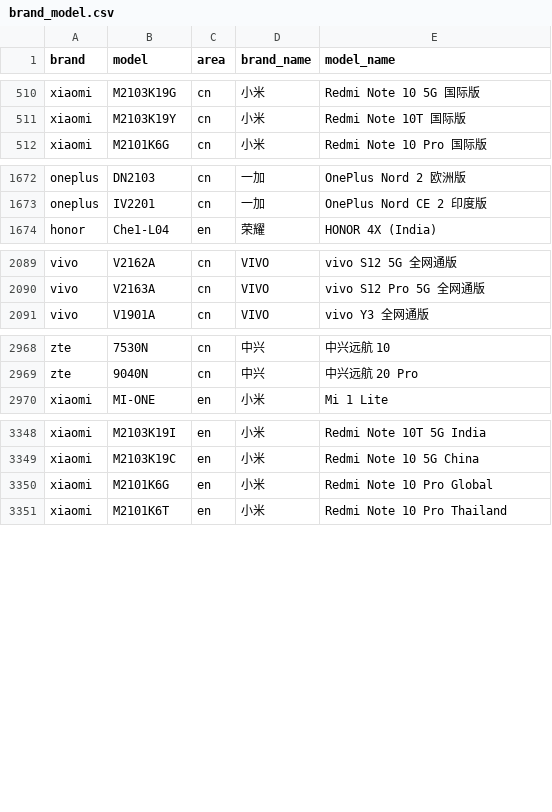
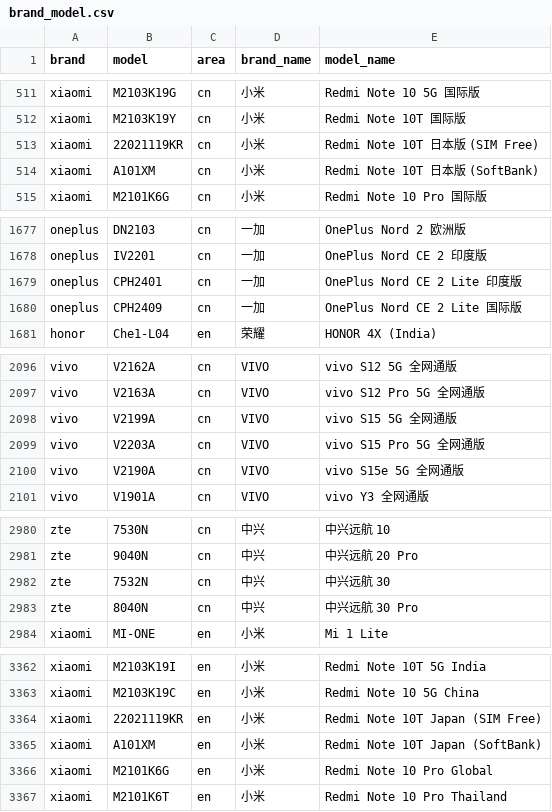
Before and after one commit to zhyi828/mobilemodels, a CSV file: brand_model.csv, drawn as a sheet; only a part is shown, gaps mark what is left out; the diff covers the shown part only.

```diff
--- a/brand_model.csv
+++ b/brand_model.csv
@@ -511,2 +512,4 @@ xiaomi,M2103K19G,cn,小米, Redmi Note 10 5G 国际版
 xiaomi,M2103K19Y,cn,小米, Redmi Note 10T 国际版
+xiaomi,22021119KR,cn,小米, Redmi Note 10T 日本版 (SIM Free)
+xiaomi,A101XM,cn,小米, Redmi Note 10T 日本版 (SoftBank)
 xiaomi,M2101K6G,cn,小米, Redmi Note 10 Pro 国际版
@@ -1673,2 +1678,4 @@ oneplus,DN2103,cn,一加, OnePlus Nord 2 欧洲版
 oneplus,IV2201,cn,一加, OnePlus Nord CE 2 印度版
+oneplus,CPH2401,cn,一加, OnePlus Nord CE 2 Lite 印度版
+oneplus,CPH2409,cn,一加, OnePlus Nord CE 2 Lite 国际版
 honor,Che1-L04,en,荣耀, HONOR 4X (India)
@@ -2090,2 +2097,5 @@ vivo,V2162A,cn,VIVO, vivo S12 5G 全网通版
 vivo,V2163A,cn,VIVO, vivo S12 Pro 5G 全网通版
+vivo,V2199A,cn,VIVO, vivo S15 5G 全网通版
+vivo,V2203A,cn,VIVO, vivo S15 Pro 5G 全网通版
+vivo,V2190A,cn,VIVO, vivo S15e 5G 全网通版
 vivo,V1901A,cn,VIVO, vivo Y3 全网通版
@@ -2969,2 +2981,4 @@ zte,7530N,cn,中兴, 中兴远航 10
 zte,9040N,cn,中兴, 中兴远航 20 Pro
+zte,7532N,cn,中兴, 中兴远航 30
+zte,8040N,cn,中兴, 中兴远航 30 Pro
 xiaomi,MI-ONE,en,小米, Mi 1 Lite
@@ -3349,2 +3363,4 @@ xiaomi,M2103K19I,en,小米, Redmi Note 10T 5G India
 xiaomi,M2103K19C,en,小米, Redmi Note 10 5G China
+xiaomi,22021119KR,en,小米, Redmi Note 10T Japan (SIM Free)
+xiaomi,A101XM,en,小米, Redmi Note 10T Japan (SoftBank)
 xiaomi,M2101K6G,en,小米, Redmi Note 10 Pro Global
```
Also changed, not shown: 6 added rows and 3 edited cells elsewhere in this file, 1 other file.
